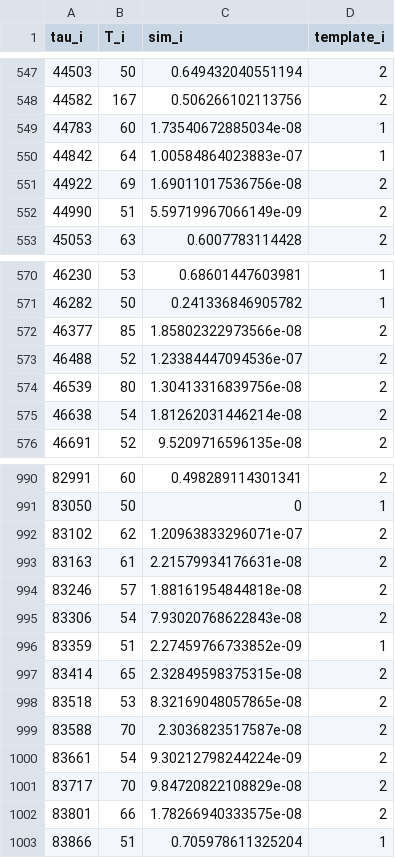
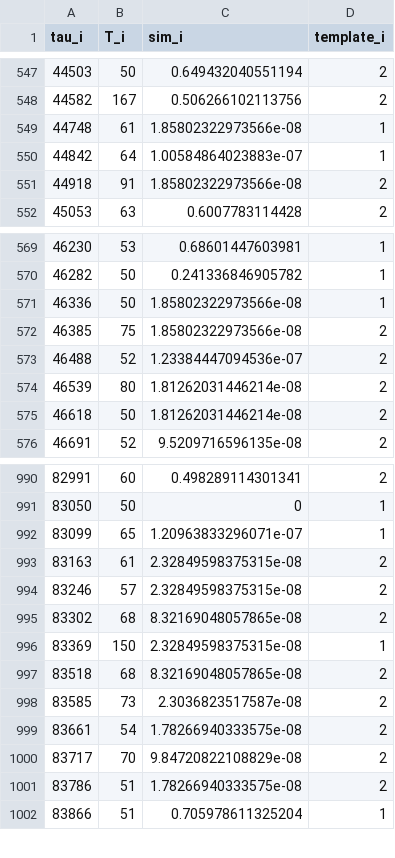
Before and after one commit to martakarass/adept, a CSV file: vignettes/static/results/out1_lh.csv, drawn as a sheet; only a part is shown, gaps mark what is left out.

```diff
--- a/vignettes/static/results/out1_lh.csv
+++ b/vignettes/static/results/out1_lh.csv
@@ -548,6 +548,5 @@
 44582,167,0.506266102113756,2
-44783,60,1.73540672885034e-08,1
+44748,61,1.85802322973566e-08,1
 44842,64,1.00584864023883e-07,1
-44922,69,1.69011017536756e-08,2
-44990,51,5.59719967066149e-09,2
+44918,91,1.85802322973566e-08,2
 45053,63,0.6007783114428,2
@@ -571,6 +570,7 @@
 46282,50,0.241336846905782,1
-46377,85,1.85802322973566e-08,2
+46336,50,1.85802322973566e-08,1
+46385,75,1.85802322973566e-08,2
 46488,52,1.23384447094536e-07,2
-46539,80,1.30413316839756e-08,2
-46638,54,1.81262031446214e-08,2
+46539,80,1.81262031446214e-08,2
+46618,50,1.81262031446214e-08,2
 46691,52,9.5209716596135e-08,2
@@ -991,13 +991,12 @@
 83050,50,0,1
-83102,62,1.20963833296071e-07,2
-83163,61,2.21579934176631e-08,2
-83246,57,1.88161954844818e-08,2
-83306,54,7.93020768622843e-08,2
-83359,51,2.27459766733852e-09,1
-83414,65,2.32849598375315e-08,2
-83518,53,8.32169048057865e-08,2
-83588,70,2.3036823517587e-08,2
-83661,54,9.30212798244224e-09,2
+83099,65,1.20963833296071e-07,1
+83163,61,2.32849598375315e-08,2
+83246,57,2.32849598375315e-08,2
+83302,68,8.32169048057865e-08,2
+83369,150,2.32849598375315e-08,1
+83518,68,8.32169048057865e-08,2
+83585,73,2.3036823517587e-08,2
+83661,54,1.78266940333575e-08,2
 83717,70,9.84720822108829e-08,2
-83801,66,1.78266940333575e-08,2
+83786,51,1.78266940333575e-08,2
 83866,51,0.705978611325204,1
```
Also changed, not shown: vignettes/static/results/out1_la.csv, vignettes/static/results/out2_la.csv, 40 other files.
